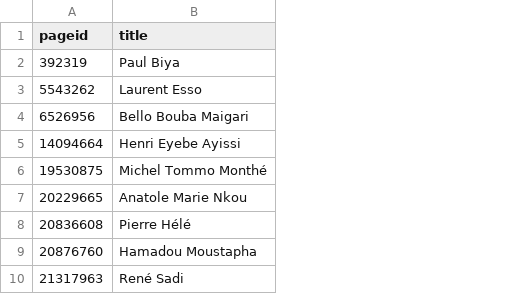
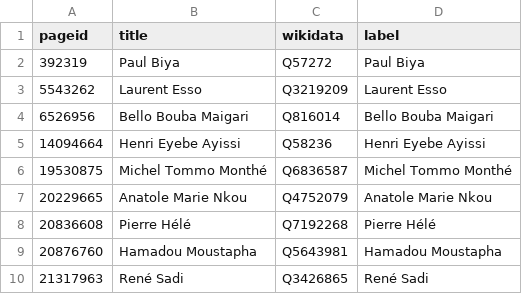
Before and after one commit to every-politician-scrapers/cameroon, a CSV file: enwiki/index.csv, drawn as a sheet; only a part is shown; the diff names each change by its address in the sheet, - before the commit and + after, or states it on an @@ line.

```diff
--- a/enwiki/index.csv
+++ b/enwiki/index.csv
+column C (wikidata), rows 2-10: Q57272 | Q3219209 | Q816014 | Q58236 | Q6836587 | Q4752079 | Q7192268 | Q5643981 | Q3426865
+column D (label), rows 2-10: Paul Biya | Laurent Esso | Bello Bouba Maigari | Henri Eyebe Ayissi | Michel Tommo Monthé | Anatole Marie Nkou | Pierre Hélé | Hamadou Moustapha | René Sadi
```
Also changed, not shown: 28 other files.
